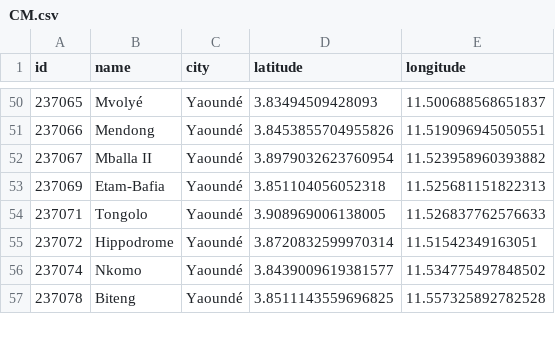
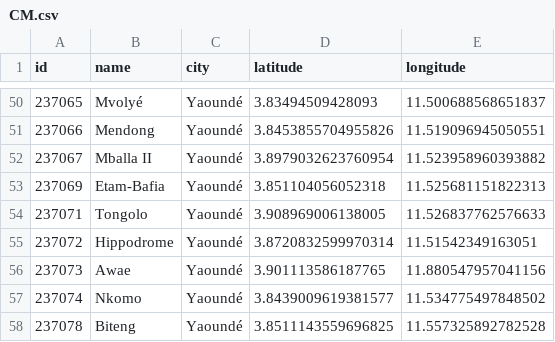
Before and after one commit to wutsi/koki-mono, a CSV file: modules/koki-server/src/main/resources/refdata/neighbourhood/CM.csv, drawn as a sheet; only a part is shown, gaps mark what is left out.

```diff
--- a/modules/koki-server/src/main/resources/refdata/neighbourhood/CM.csv
+++ b/modules/koki-server/src/main/resources/refdata/neighbourhood/CM.csv
@@ -55,2 +55,3 @@ id,name,city,latitude,longitude
 237072,Hippodrome,Yaoundé,3.8720832599970314, 11.51542349163051
+237073,Awae,Yaoundé,3.901113586187765, 11.880547957041156
 237074,Nkomo,Yaoundé,3.8439009619381577, 11.534775497848502
```
Also changed, not shown: 31 other files.
